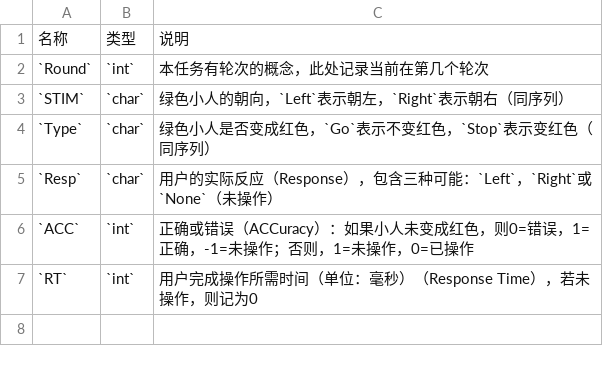
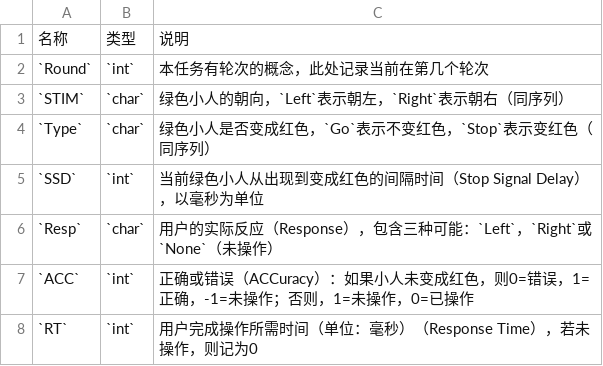
Before and after one commit to iquizoo/docs, a CSV file: content/resources/config/StopSignal/recs.csv, drawn as a sheet; the diff names each change by its address in the sheet, - before the commit and + after, or states it on an @@ line.

```diff
--- a/content/resources/config/StopSignal/recs.csv
+++ b/content/resources/config/StopSignal/recs.csv
+row 5: `SSD` | `int` | 当前绿色小人从出现到变成红色的间隔时间（Stop Signal Delay），以毫秒为单位
```
Also changed, not shown: 1 other file.
